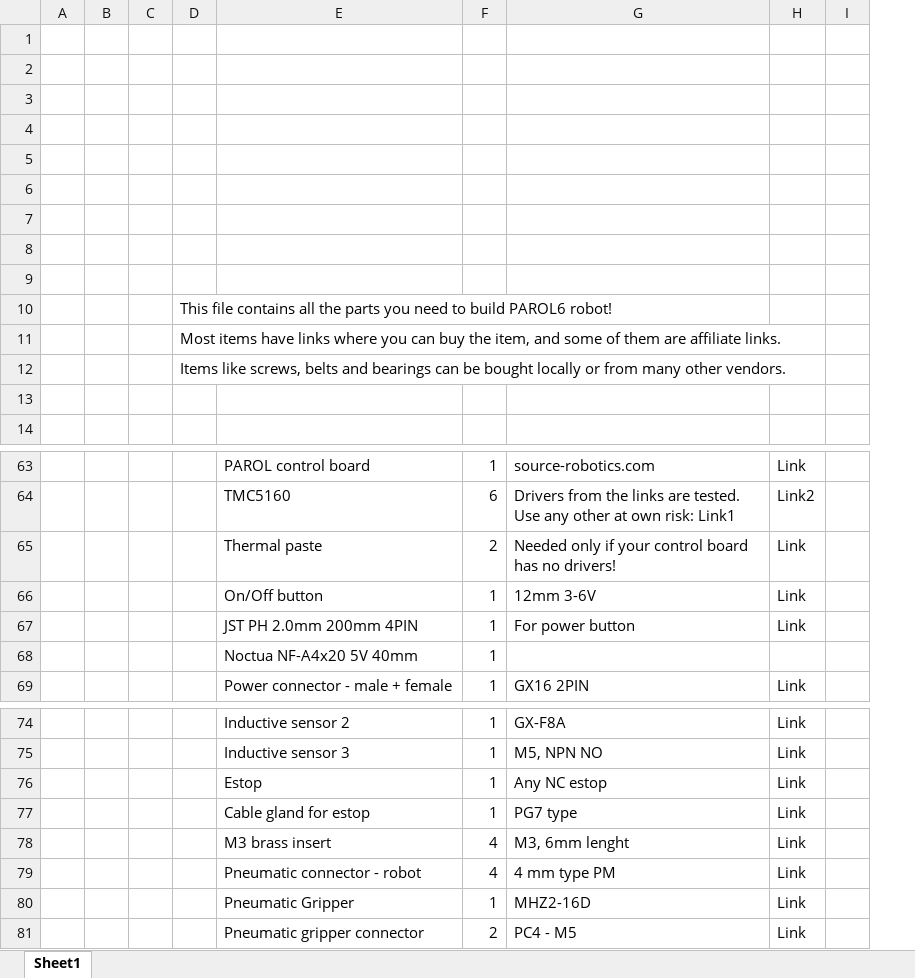
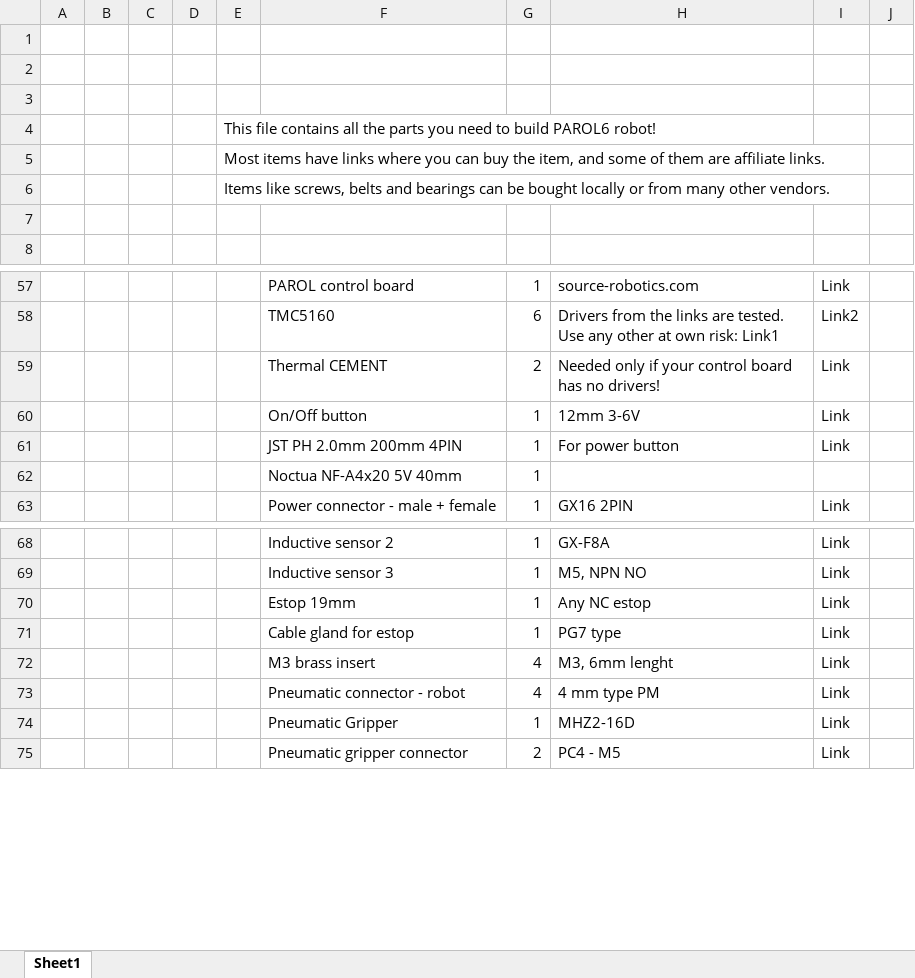
Before and after one commit to PCrnjak/PAROL6-Desktop-robot-arm, an Excel workbook: BOM/PAROL6 BOM.xlsx, sheet Sheet1, drawn as a sheet; only a part is shown, gaps mark what is left out; values as stored, in another font and other column widths than the file's, no cell formats; charts and pictures not drawn; removed rows and columns are numbered as before the commit, all else as after; the diff names each change by its address in the sheet, - before the commit and + after, or states it on an @@ line.

```diff
--- a/BOM/PAROL6 BOM.xlsx (sheet Sheet1)
+++ b/BOM/PAROL6 BOM.xlsx (sheet Sheet1)
+column D, empty
-row 1: (empty)
-row 2: (empty)
-row 3: (empty)
-row 4: (empty)
-row 5: (empty)
-row 6: (empty)
-F59: Thermal paste
+F59: Thermal CEMENT
-F70: Estop
+F70: Estop 19mm
```
Also changed, not shown: cell formats, 5 other files.
